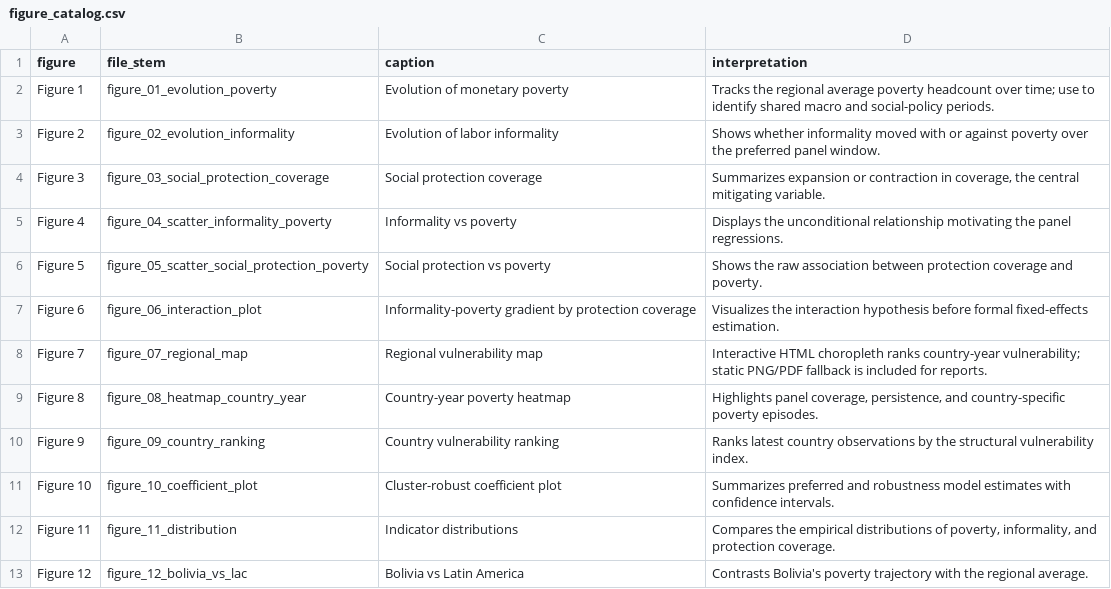
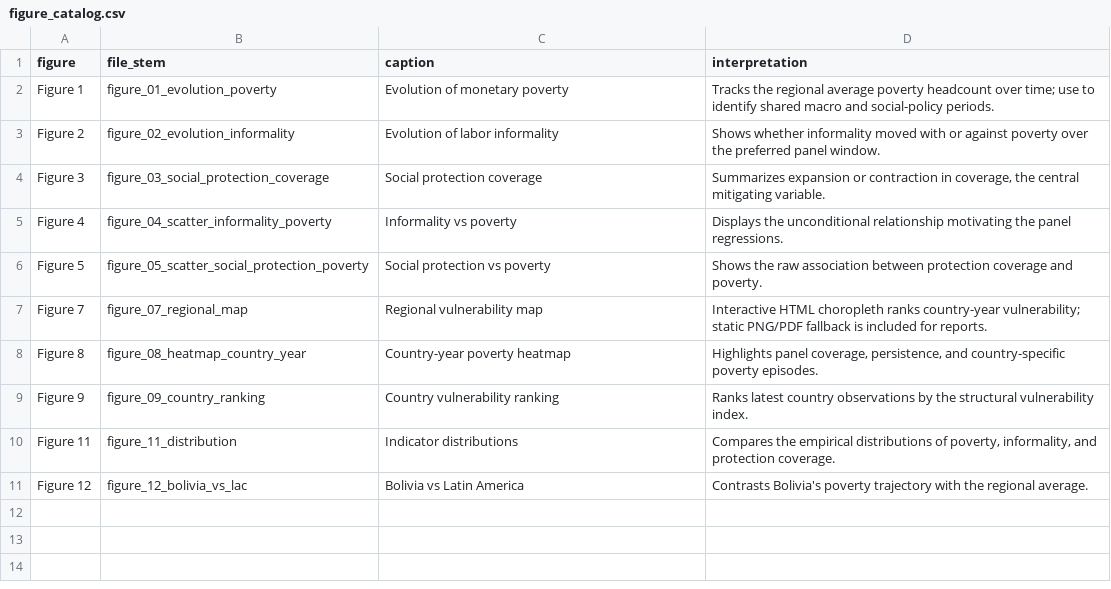
Before and after one commit to MonicaCT/poverty-informality-social-protection-lac, a CSV file: outputs/figures/figure_catalog.csv, drawn as a sheet.

```diff
--- a/outputs/figures/figure_catalog.csv
+++ b/outputs/figures/figure_catalog.csv
@@ -6,3 +6,2 @@ Figure 4,figure_04_scatter_informality_poverty,Informality vs poverty,Displays t
 Figure 5,figure_05_scatter_social_protection_poverty,Social protection vs poverty,Shows the raw association between protection coverage and poverty.
-Figure 6,figure_06_interaction_plot,Informality-poverty gradient by protection coverage,Visualizes the interaction hypothesis before formal fixed-effects estimation.
 Figure 7,figure_07_regional_map,Regional vulnerability map,Interactive HTML choropleth ranks country-year vulnerability; static PNG/PDF fallback is included for reports.
@@ -10,3 +9,2 @@ Figure 8,figure_08_heatmap_country_year,Country-year poverty heatmap,"Highlights
 Figure 9,figure_09_country_ranking,Country vulnerability ranking,Ranks latest country observations by the structural vulnerability index.
-Figure 10,figure_10_coefficient_plot,Cluster-robust coefficient plot,Summarizes preferred and robustness model estimates with confidence intervals.
 Figure 11,figure_11_distribution,Indicator distributions,"Compares the empirical distributions of poverty, informality, and protection coverage."
```
Also changed, not shown: 5 other files.
